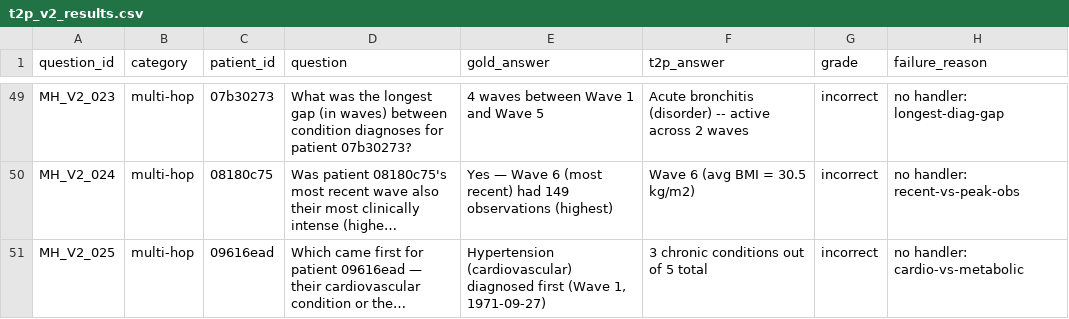
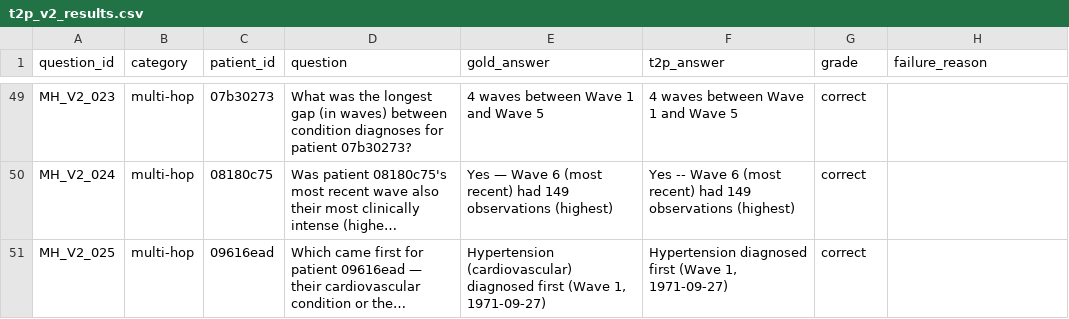
Before and after one commit to parkhi-12-code/iasnlp-rag-project-v2, a CSV file: benchmark/t2p_v2_results.csv, drawn as a sheet; only a part is shown, gaps mark what is left out; long unchanged cells end in …; the diff covers the shown part only; the diff names each change by its address in the sheet, - before the commit and + after, or states it on an @@ line.

```diff
--- a/benchmark/t2p_v2_results.csv
+++ b/benchmark/t2p_v2_results.csv
-F49 (t2p_answer): Acute bronchitis (disorder) -- active across 2 waves
+F49 (t2p_answer): 4 waves between Wave 1 and Wave 5
-G49:G51 (grade): incorrect
+G49:G51 (grade): correct
-H49 (failure_reason): no handler: longest-diag-gap
+H49 (failure_reason): (empty)
-F50 (t2p_answer): Wave 6 (avg BMI = 30.5 kg/m2)
+F50 (t2p_answer): Yes -- Wave 6 (most recent) had 149 observations (highest)
-H50 (failure_reason): no handler: recent-vs-peak-obs
+H50 (failure_reason): (empty)
-F51 (t2p_answer): 3 chronic conditions out of 5 total
+F51 (t2p_answer): Hypertension diagnosed first (Wave 1, 1971-09-27)
-H51 (failure_reason): no handler: cardio-vs-metabolic
+H51 (failure_reason): (empty)
```
Also changed, not shown: 87 edited cells elsewhere in this file, 2 other files.
